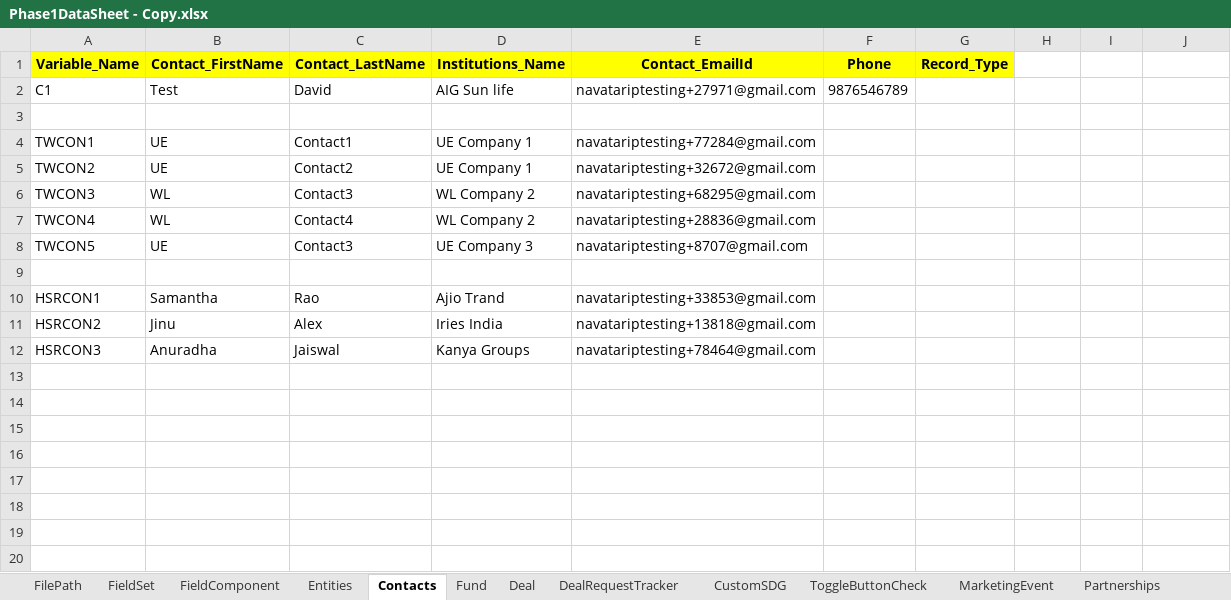
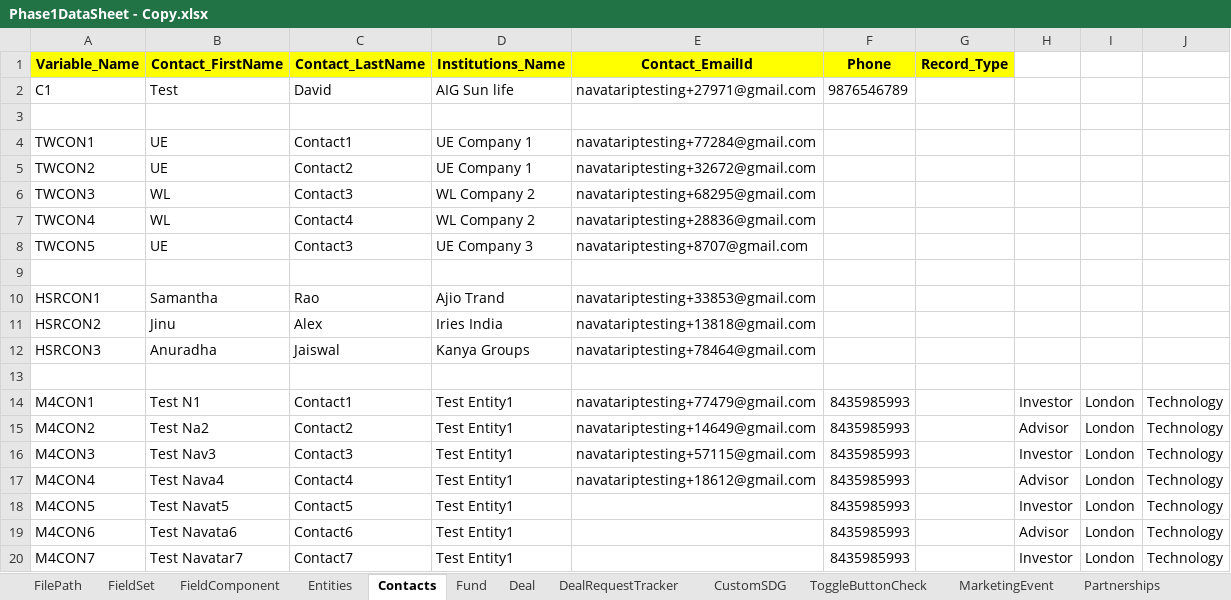
Before and after one commit to NitinNavatar/PE4.7, an Excel workbook: Phase1DataSheet - Copy.xlsx, sheet Contacts, drawn as a sheet; values as stored, in another font and other column widths than the file's, no borders; the diff names each change by its address in the sheet, - before the commit and + after, or states it on an @@ line.

```diff
--- a/Phase1DataSheet - Copy.xlsx (sheet Contacts)
+++ b/Phase1DataSheet - Copy.xlsx (sheet Contacts)
+row 13: (empty)
+row 14: M4CON1 | Test N1 | Contact1 | Test Entity1 | navatariptesting+77479@gmail.com | 8435985993 |  | Investor | London | Technology
+row 15: M4CON2 | Test Na2 | Contact2 | Test Entity1 | navatariptesting+14649@gmail.com | 8435985993 |  | Advisor | London | Technology
+row 16: M4CON3 | Test Nav3 | Contact3 | Test Entity1 | navatariptesting+57115@gmail.com | 8435985993 |  | Investor | London | Technology
+row 17: M4CON4 | Test Nava4 | Contact4 | Test Entity1 | navatariptesting+18612@gmail.com | 8435985993 |  | Advisor | London | Technology
+row 18: M4CON5 | Test Navat5 | Contact5 | Test Entity1 |  | 8435985993 |  | Investor | London | Technology
+row 19: M4CON6 | Test Navata6 | Contact6 | Test Entity1 |  | 8435985993 |  | Advisor | London | Technology
+row 20: M4CON7 | Test Navatar7 | Contact7 | Test Entity1 |  | 8435985993 |  | Investor | London | Technology
```
Also changed, not shown: sheet FilePath, sheet Fields, sheet FieldComponent, sheet Entities, sheet Deal, sheet MarketingEvent, other sheet tabs, Phase1DataSheet.xlsx, TestCases - Copy.xlsx, 1 other file.
